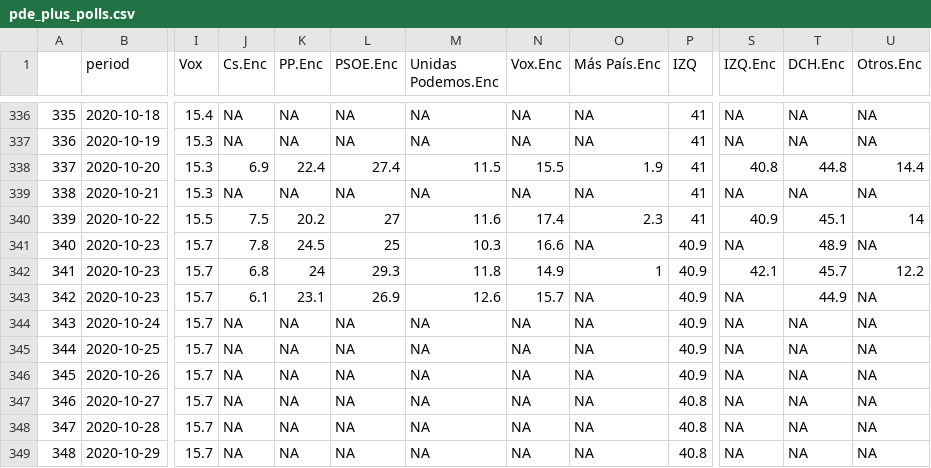
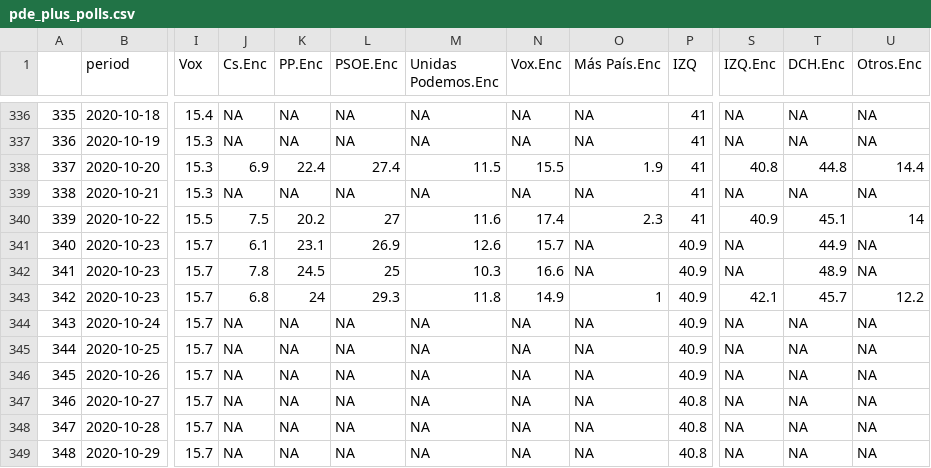
Before and after one commit to endikasatu/promedio_encuestas_esp, a CSV file: data/pde_plus_polls.csv, drawn as a sheet; only a part is shown, gaps mark what is left out; the diff covers the shown part only; the diff names each change by its address in the sheet, - before the commit and + after, or states it on an @@ line.

```diff
--- a/data/pde_plus_polls.csv
+++ b/data/pde_plus_polls.csv
-J341 (Cs.Enc): 7.8
+J341 (Cs.Enc): 6.1
-K341 (PP.Enc): 24.5
+K341 (PP.Enc): 23.1
-L341 (PSOE.Enc): 25
+L341 (PSOE.Enc): 26.9
-M341 (Unidas Podemos.Enc): 10.3
+M341 (Unidas Podemos.Enc): 12.6
-N341 (Vox.Enc): 16.6
+N341 (Vox.Enc): 15.7
-T341 (DCH.Enc): 48.9
+T341 (DCH.Enc): 44.9
-J342 (Cs.Enc): 6.8
+J342 (Cs.Enc): 7.8
-K342 (PP.Enc): 24
+K342 (PP.Enc): 24.5
-L342 (PSOE.Enc): 29.3
+L342 (PSOE.Enc): 25
-M342 (Unidas Podemos.Enc): 11.8
+M342 (Unidas Podemos.Enc): 10.3
-N342 (Vox.Enc): 14.9
+N342 (Vox.Enc): 16.6
-O342 (Más País.Enc): 1
+O342 (Más País.Enc): NA
-S342 (IZQ.Enc): 42.1
+S342 (IZQ.Enc): NA
-T342 (DCH.Enc): 45.7
+T342 (DCH.Enc): 48.9
-U342 (Otros.Enc): 12.2
+U342 (Otros.Enc): NA
-J343 (Cs.Enc): 6.1
+J343 (Cs.Enc): 6.8
-K343 (PP.Enc): 23.1
+K343 (PP.Enc): 24
-L343 (PSOE.Enc): 26.9
+L343 (PSOE.Enc): 29.3
-M343 (Unidas Podemos.Enc): 12.6
+M343 (Unidas Podemos.Enc): 11.8
-N343 (Vox.Enc): 15.7
+N343 (Vox.Enc): 14.9
-O343 (Más País.Enc): NA
+O343 (Más País.Enc): 1
-S343 (IZQ.Enc): NA
+S343 (IZQ.Enc): 42.1
-T343 (DCH.Enc): 44.9
+T343 (DCH.Enc): 45.7
-U343 (Otros.Enc): NA
+U343 (Otros.Enc): 12.2
```
Also changed, not shown: 56 edited cells elsewhere in this file, data/polls.csv, 1 other file.
